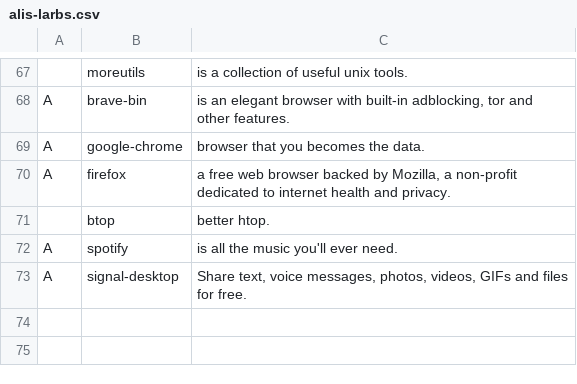
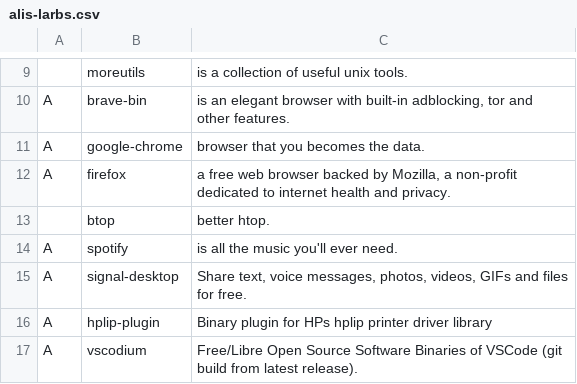
Before and after one commit to fentas/alis-larbs, a CSV file: alis-larbs.csv, drawn as a sheet; only a part is shown, gaps mark what is left out; the diff covers the shown part only; the diff names each change by its address in the sheet, - before the commit and + after, or states it on an @@ line.

```diff
--- a/alis-larbs.csv
+++ b/alis-larbs.csv
+row 16: A | hplip-plugin | Binary plugin for HPs hplip printer driver library
+row 17: A | vscodium | Free/Libre Open Source Software Binaries of VSCode (git build from latest release).
```
Also changed, not shown: 58 removed rows elsewhere in this file, 1 other file.
